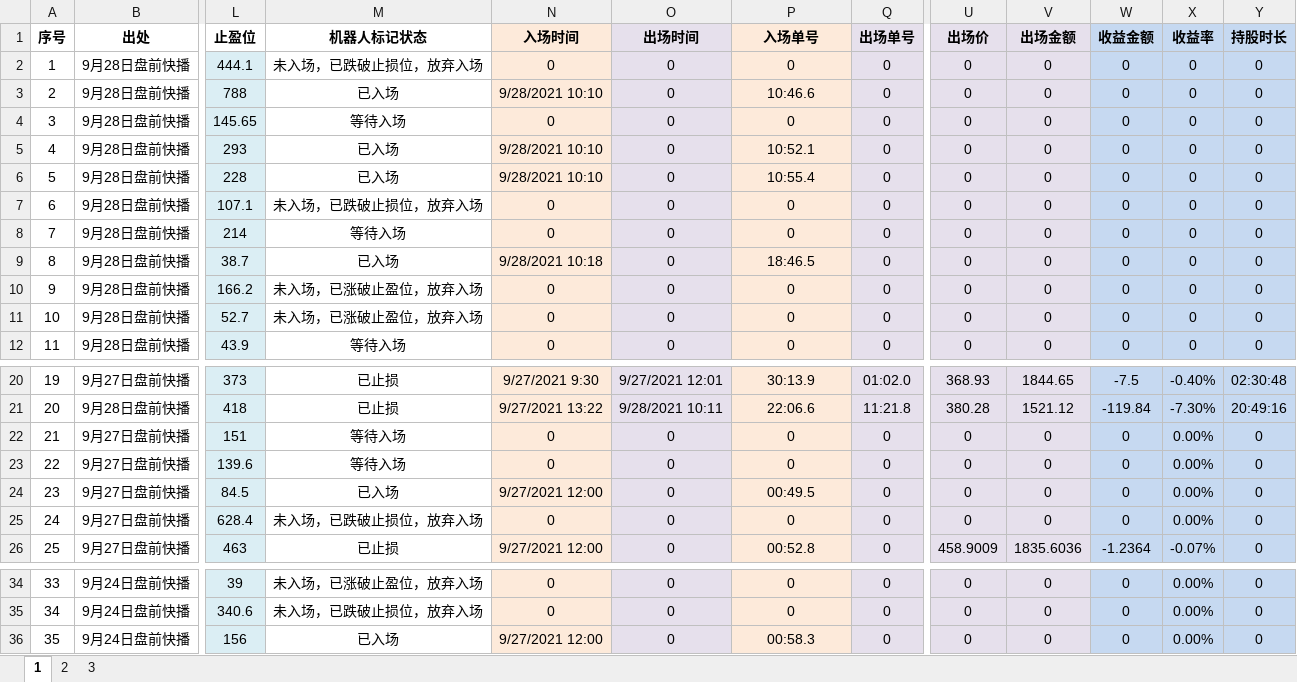
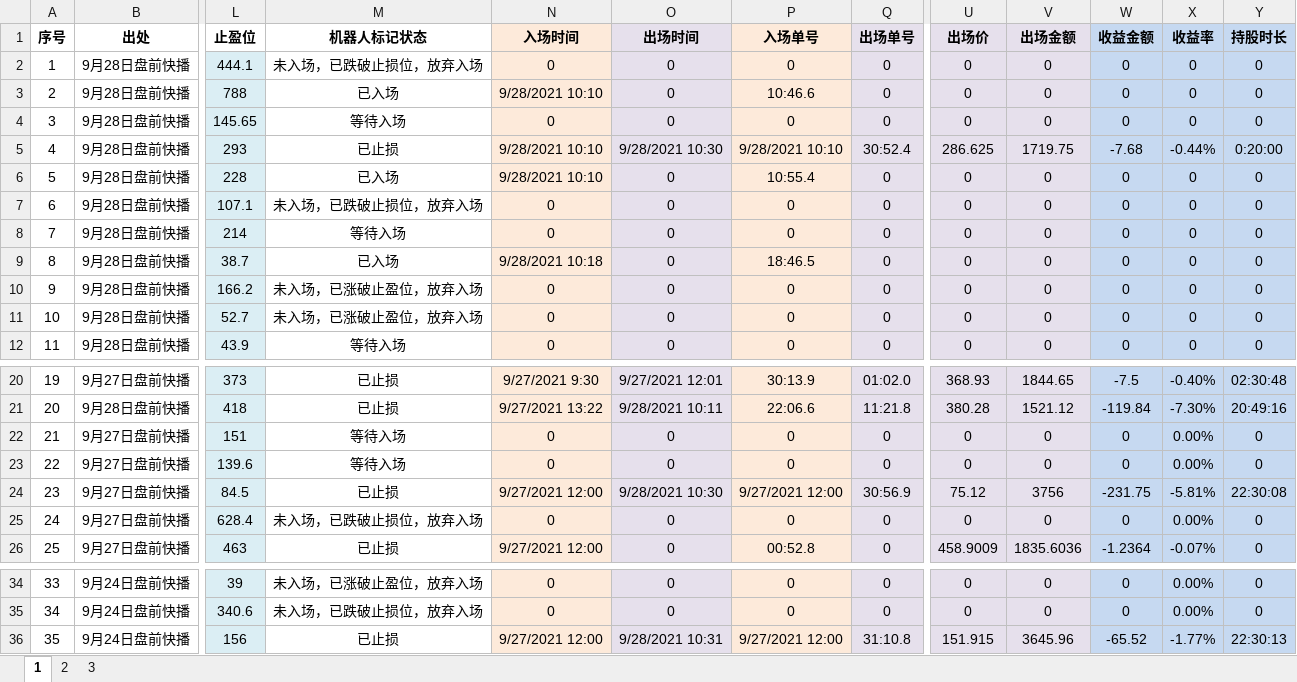
Before and after one commit to zxcvbnm3260/ChristopherShen, an Excel workbook: 短线点位导入机器人.xlsx, sheet 1, drawn as a sheet; only a part is shown, gaps mark what is left out; values as stored, in another font and other column widths than the file's, no borders; the diff names each change by its address in the sheet, - before the commit and + after, or states it on an @@ line.

Commit message:
手动检查状态

```diff
--- a/短线点位导入机器人.xlsx (sheet 1)
+++ b/短线点位导入机器人.xlsx (sheet 1)
-M5 (机器人标记状态): 已入场
+M5 (机器人标记状态): 已止损
-O5 (出场时间): 0
+O5 (出场时间): 9/28/2021 10:30
-P5 (入场单号): 10:52.1
+P5 (入场单号): 9/28/2021 10:10
-Q5 (出场单号): 0
+Q5 (出场单号): 30:52.4
-U5 (出场价): 0
+U5 (出场价): 286.625
-V5 (出场金额): 0
+V5 (出场金额): 1719.75
-W5 (收益金额): 0
+W5 (收益金额): -7.68
-X5 (收益率): 0
+X5 (收益率): -0.44%
-Y5 (持股时长): 0
+Y5 (持股时长): 0:20:00
-M24 (机器人标记状态): 已入场
+M24 (机器人标记状态): 已止损
-O24 (出场时间): 0
+O24 (出场时间): 9/28/2021 10:30
-P24 (入场单号): 00:49.5
+P24 (入场单号): 9/27/2021 12:00
-Q24 (出场单号): 0
+Q24 (出场单号): 30:56.9
-U24 (出场价): 0
+U24 (出场价): 75.12
-V24 (出场金额): 0
+V24 (出场金额): 3756
-W24 (收益金额): 0
+W24 (收益金额): -231.75
-X24 (收益率): 0.00%
+X24 (收益率): -5.81%
-Y24 (持股时长): 0
+Y24 (持股时长): 22:30:08
-M36 (机器人标记状态): 已入场
+M36 (机器人标记状态): 已止损
-O36 (出场时间): 0
+O36 (出场时间): 9/28/2021 10:31
-P36 (入场单号): 00:58.3
+P36 (入场单号): 9/27/2021 12:00
-Q36 (出场单号): 0
+Q36 (出场单号): 31:10.8
-U36 (出场价): 0
+U36 (出场价): 151.915
-V36 (出场金额): 0
+V36 (出场金额): 3645.96
-W36 (收益金额): 0
+W36 (收益金额): -65.52
-X36 (收益率): 0.00%
+X36 (收益率): -1.77%
-Y36 (持股时长): 0
+Y36 (持股时长): 22:30:13
```
Also changed, not shown: formulas that keep their value.
